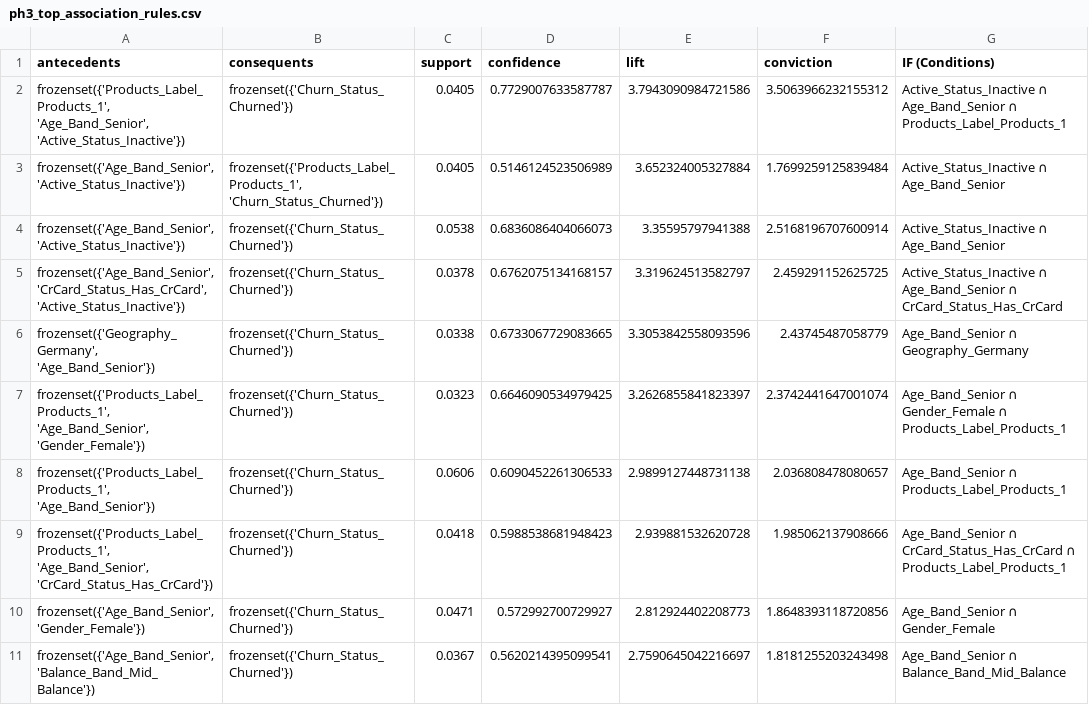
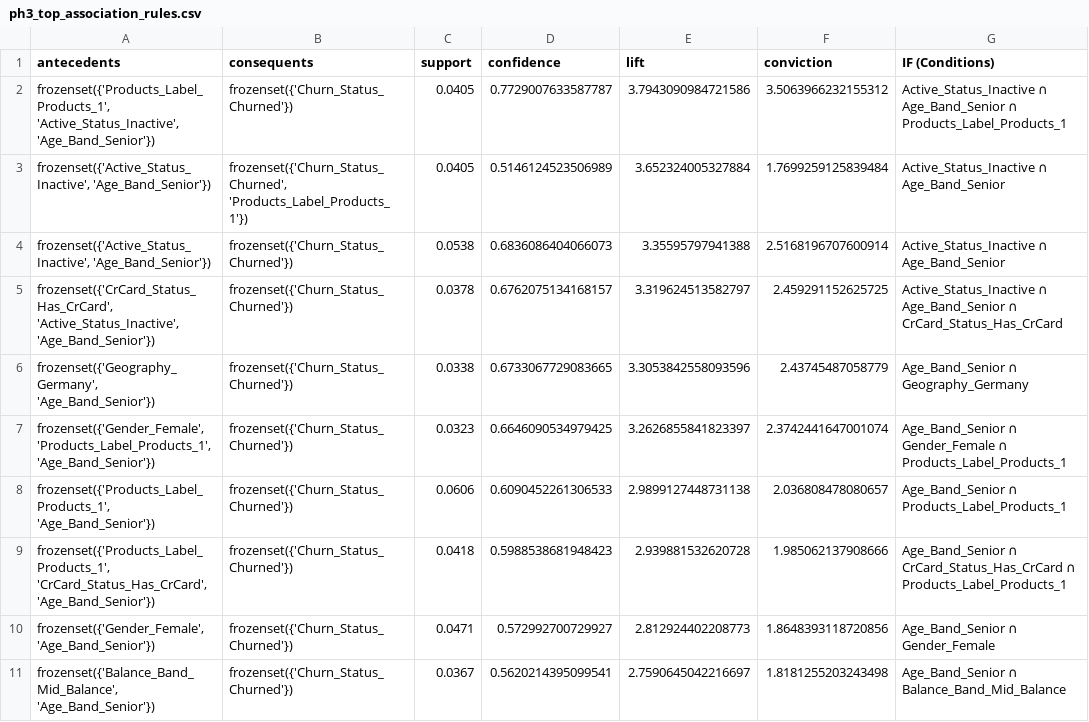
Before and after one commit to Kelompok4-PPTI20/data-mining, a CSV file: outputs/ph3_top_association_rules.csv, drawn as a sheet; only a part is shown; the diff names each change by its address in the sheet, - before the commit and + after, or states it on an @@ line.

```diff
--- a/outputs/ph3_top_association_rules.csv
+++ b/outputs/ph3_top_association_rules.csv
-A2 (antecedents): frozenset({'Products_Label_Products_1', 'Age_Band_Senior', 'Active_Status_Inactive'})
+A2 (antecedents): frozenset({'Products_Label_Products_1', 'Active_Status_Inactive', 'Age_Band_Senior'})
-A3:A4 (antecedents): frozenset({'Age_Band_Senior', 'Active_Status_Inactive'})
+A3:A4 (antecedents): frozenset({'Active_Status_Inactive', 'Age_Band_Senior'})
-B3 (consequents): frozenset({'Products_Label_Products_1', 'Churn_Status_Churned'})
+B3 (consequents): frozenset({'Churn_Status_Churned', 'Products_Label_Products_1'})
-A5 (antecedents): frozenset({'Age_Band_Senior', 'CrCard_Status_Has_CrCard', 'Active_Status_Inactive'})
+A5 (antecedents): frozenset({'CrCard_Status_Has_CrCard', 'Active_Status_Inactive', 'Age_Band_Senior'})
-A7 (antecedents): frozenset({'Products_Label_Products_1', 'Age_Band_Senior', 'Gender_Female'})
+A7 (antecedents): frozenset({'Gender_Female', 'Products_Label_Products_1', 'Age_Band_Senior'})
-A9 (antecedents): frozenset({'Products_Label_Products_1', 'Age_Band_Senior', 'CrCard_Status_Has_CrCard'})
+A9 (antecedents): frozenset({'Products_Label_Products_1', 'CrCard_Status_Has_CrCard', 'Age_Band_Senior'})
-A10 (antecedents): frozenset({'Age_Band_Senior', 'Gender_Female'})
+A10 (antecedents): frozenset({'Gender_Female', 'Age_Band_Senior'})
-A11 (antecedents): frozenset({'Age_Band_Senior', 'Balance_Band_Mid_Balance'})
+A11 (antecedents): frozenset({'Balance_Band_Mid_Balance', 'Age_Band_Senior'})
```
Also changed, not shown: 4 other files.
